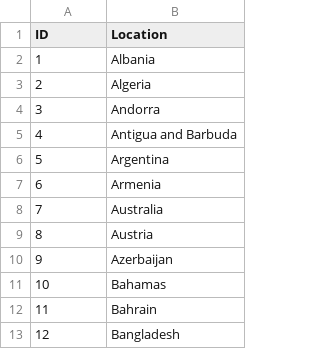
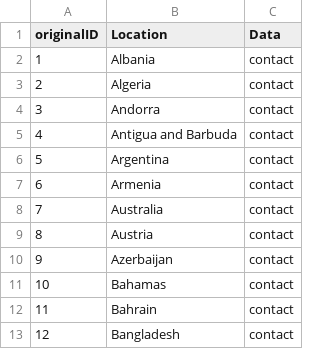
Before and after one commit to jameshay218/vaxedemic, a CSV file: data/JH_cleaning/contact_countries.csv, drawn as a sheet; only a part is shown; the diff names each change by its address in the sheet, - before the commit and + after, or states it on an @@ line.

```diff
--- a/data/JH_cleaning/contact_countries.csv
+++ b/data/JH_cleaning/contact_countries.csv
+column C (Data), rows 2-13: all contact
-A1: ID
+A1: originalID
```
Also changed, not shown: data/JH_cleaning/OAG_countries.csv, data/JH_cleaning/WTO_countries.csv, 12 other files.
